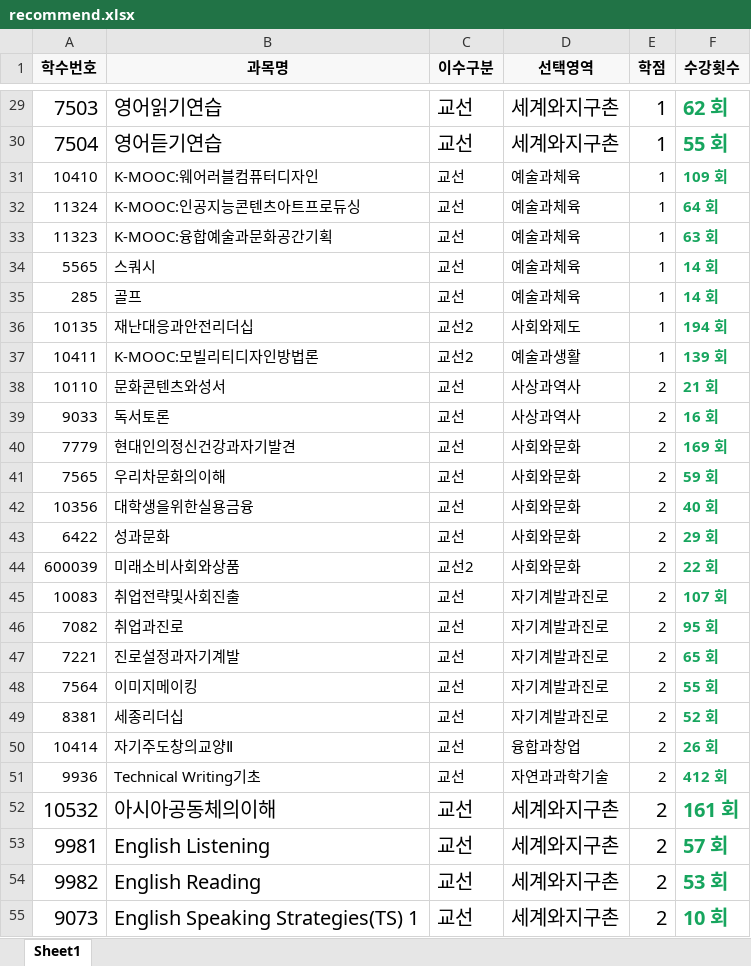
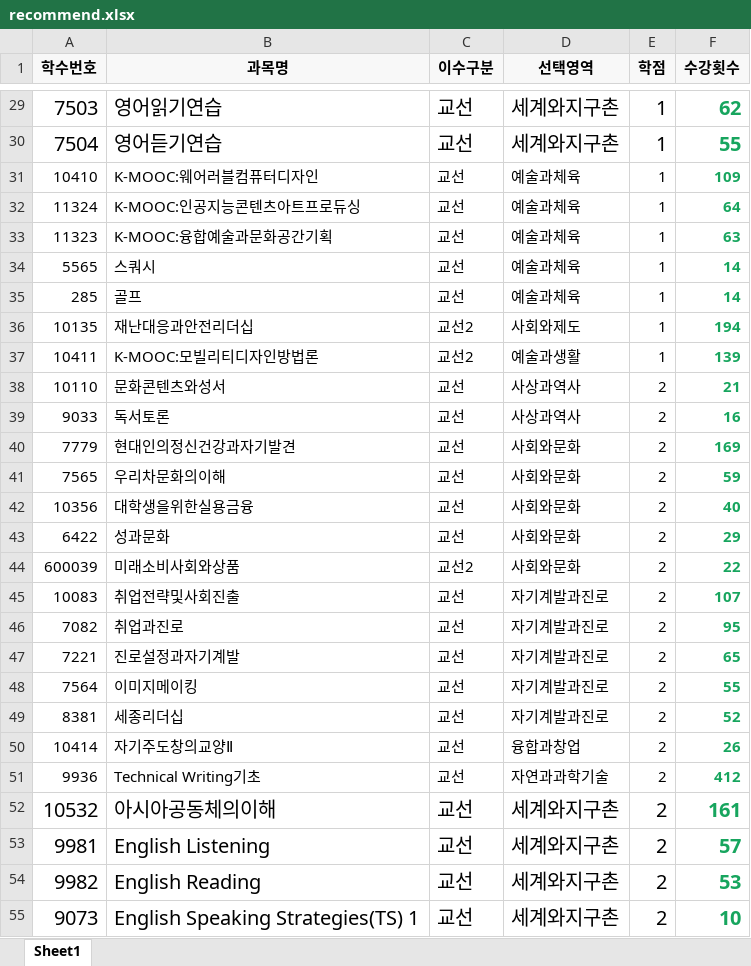
Before and after one commit to sejong-class-registration/Server, an Excel workbook: public/recommend.xlsx, sheet Sheet1, drawn as a sheet; only a part is shown, gaps mark what is left out; values as stored, in another font and other column widths than the file's, no borders; the diff covers the shown part only; the diff names each change by its address in the sheet, - before the commit and + after, or states it on an @@ line.

```diff
--- a/public/recommend.xlsx (sheet Sheet1)
+++ b/public/recommend.xlsx (sheet Sheet1)
-F29 (수강횟수): 62 회
+F29 (수강횟수): 62
-F30 (수강횟수): 55 회
+F30 (수강횟수): 55
-F31 (수강횟수): 109 회
+F31 (수강횟수): 109
-F32 (수강횟수): 64 회
+F32 (수강횟수): 64
-F33 (수강횟수): 63 회
+F33 (수강횟수): 63
-F34:F35 (수강횟수): 14 회
+F34:F35 (수강횟수): 14
-F36 (수강횟수): 194 회
+F36 (수강횟수): 194
-F37 (수강횟수): 139 회
+F37 (수강횟수): 139
-F38 (수강횟수): 21 회
+F38 (수강횟수): 21
-F39 (수강횟수): 16 회
+F39 (수강횟수): 16
-F40 (수강횟수): 169 회
+F40 (수강횟수): 169
-F41 (수강횟수): 59 회
+F41 (수강횟수): 59
-F42 (수강횟수): 40 회
+F42 (수강횟수): 40
-F43 (수강횟수): 29 회
+F43 (수강횟수): 29
-F44 (수강횟수): 22 회
+F44 (수강횟수): 22
-F45 (수강횟수): 107 회
+F45 (수강횟수): 107
-F46 (수강횟수): 95 회
+F46 (수강횟수): 95
-F47 (수강횟수): 65 회
+F47 (수강횟수): 65
-F48 (수강횟수): 55 회
+F48 (수강횟수): 55
-F49 (수강횟수): 52 회
+F49 (수강횟수): 52
-F50 (수강횟수): 26 회
+F50 (수강횟수): 26
-F51 (수강횟수): 412 회
+F51 (수강횟수): 412
-F52 (수강횟수): 161 회
+F52 (수강횟수): 161
-F53 (수강횟수): 57 회
+F53 (수강횟수): 57
-F54 (수강횟수): 53 회
+F54 (수강횟수): 53
-F55 (수강횟수): 10 회
+F55 (수강횟수): 10
```
Also changed, not shown: 200 edited cells elsewhere in this sheet, 2 other files.
